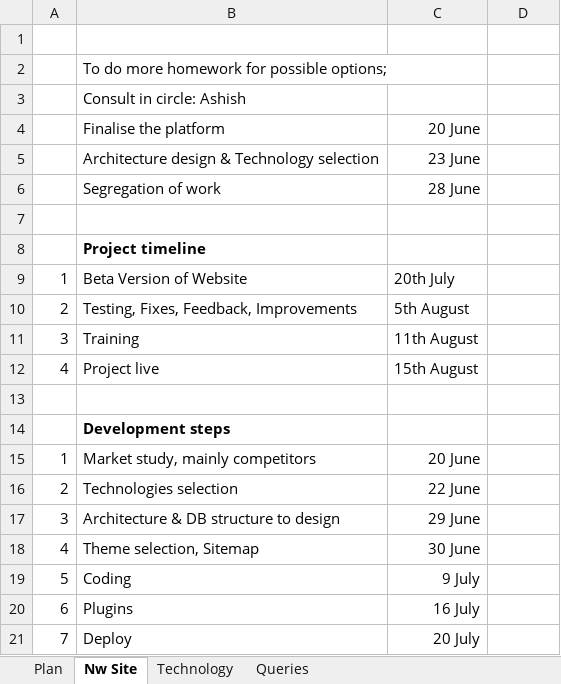
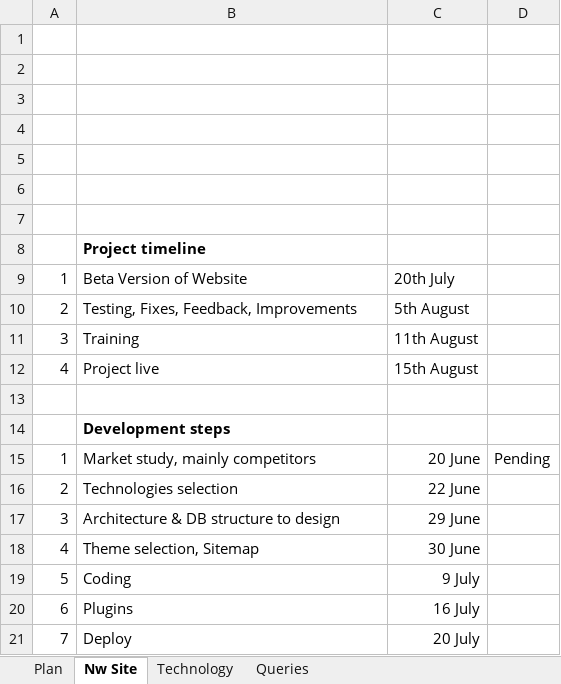
Before and after one commit to dhavalmehta89/newsCollection, an Excel workbook: JS Web Dev.xlsx, sheet Nw Site, drawn as a sheet; values as stored, in another font and other column widths than the file's, no borders; charts and pictures not drawn; the diff names each change by its address in the sheet, - before the commit and + after, or states it on an @@ line.

```diff
--- a/JS Web Dev.xlsx (sheet Nw Site)
+++ b/JS Web Dev.xlsx (sheet Nw Site)
-B2: To do more homework for possible options;
+B2: (empty)
-B3: Consult in circle: Ashish
+B3: (empty)
-row 4:  | Finalise the platform | 20 June
+row 4: (empty)
-row 5:  | Architecture design & Technology selection | 23 June
+row 5: (empty)
-row 6:  | Segregation of work | 28 June
+row 6: (empty)
-D15: (empty)
+D15: Pending
```
Also changed, not shown: sheet Plan.
